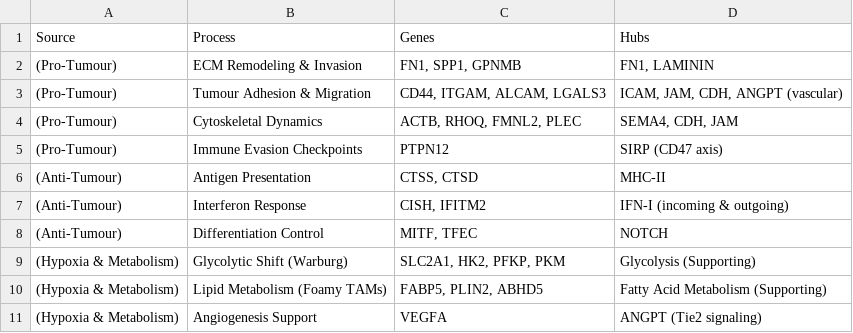
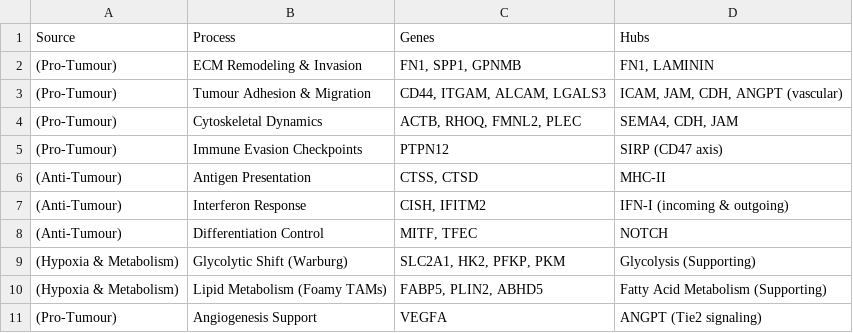
Before and after one commit to amrhosni2020/reactome-pathway-gene-network_CIL_ONJCRI, a CSV file: docs/data/sankey_data.csv, drawn as a sheet.

Commit message:
Move Angiogenesis Support to Pro-Tumour (Red)

```diff
--- a/docs/data/sankey_data.csv
+++ b/docs/data/sankey_data.csv
@@ -10,2 +10,2 @@ Source,Process,Genes,Hubs
 (Hypoxia & Metabolism),Lipid Metabolism (Foamy TAMs),"FABP5, PLIN2, ABHD5",Fatty Acid Metabolism (Supporting)
-(Hypoxia & Metabolism),Angiogenesis Support,VEGFA,ANGPT (Tie2 signaling)
+(Pro-Tumour),Angiogenesis Support,VEGFA,ANGPT (Tie2 signaling)
```
